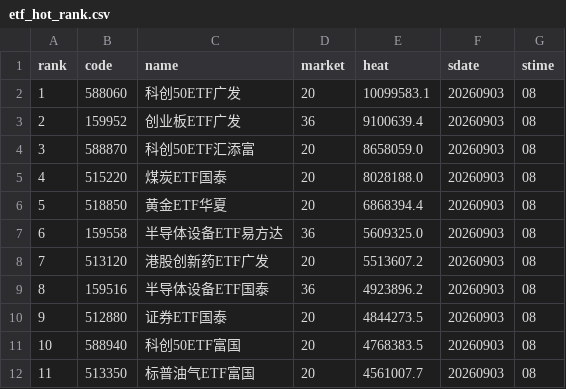
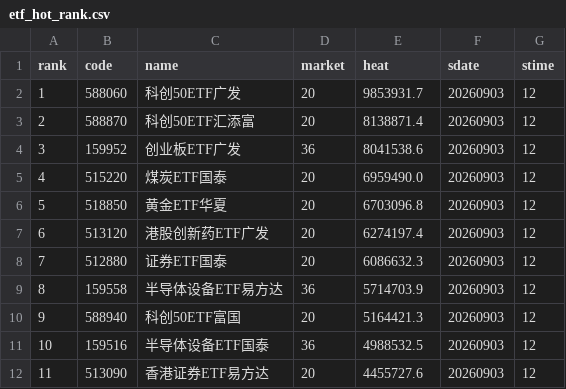
Before and after one commit to zihengniu9/etf-rotation-desk, a CSV file: outputs/etf_hot_rank.csv, drawn as a sheet; only a part is shown; the diff covers the shown part only.

```diff
--- a/outputs/etf_hot_rank.csv
+++ b/outputs/etf_hot_rank.csv
@@ -1,12 +1,12 @@
 rank,code,name,market,heat,sdate,stime
-1,588060,科创50ETF广发,20,10099583.1,20260903,08
-2,159952,创业板ETF广发,36,9100639.4,20260903,08
-3,588870,科创50ETF汇添富,20,8658059.0,20260903,08
-4,515220,煤炭ETF国泰,20,8028188.0,20260903,08
-5,518850,黄金ETF华夏,20,6868394.4,20260903,08
-6,159558,半导体设备ETF易方达,36,5609325.0,20260903,08
-7,513120,港股创新药ETF广发,20,5513607.2,20260903,08
-8,159516,半导体设备ETF国泰,36,4923896.2,20260903,08
-9,512880,证券ETF国泰,20,4844273.5,20260903,08
-10,588940,科创50ETF富国,20,4768383.5,20260903,08
-11,513350,标普油气ETF富国,20,4561007.7,20260903,08
+1,588060,科创50ETF广发,20,9853931.7,20260903,12
+2,588870,科创50ETF汇添富,20,8138871.4,20260903,12
+3,159952,创业板ETF广发,36,8041538.6,20260903,12
+4,515220,煤炭ETF国泰,20,6959490.0,20260903,12
+5,518850,黄金ETF华夏,20,6703096.8,20260903,12
+6,513120,港股创新药ETF广发,20,6274197.4,20260903,12
+7,512880,证券ETF国泰,20,6086632.3,20260903,12
+8,159558,半导体设备ETF易方达,36,5714703.9,20260903,12
+9,588940,科创50ETF富国,20,5164421.3,20260903,12
+10,159516,半导体设备ETF国泰,36,4988532.5,20260903,12
+11,513090,香港证券ETF易方达,20,4455727.6,20260903,12
```
Also changed, not shown: 79 edited cells elsewhere in this file, outputs/etf_backtest_curve.csv, outputs/etf_backtest_positions.csv, 13 other files.
